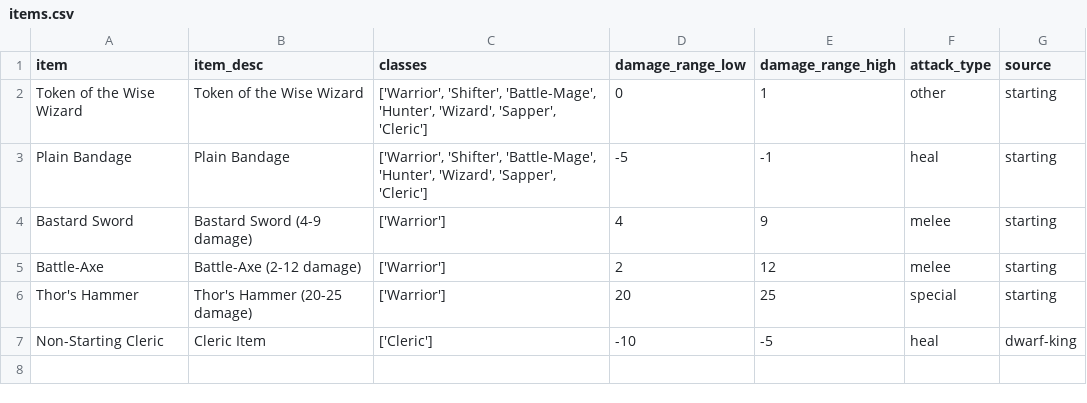
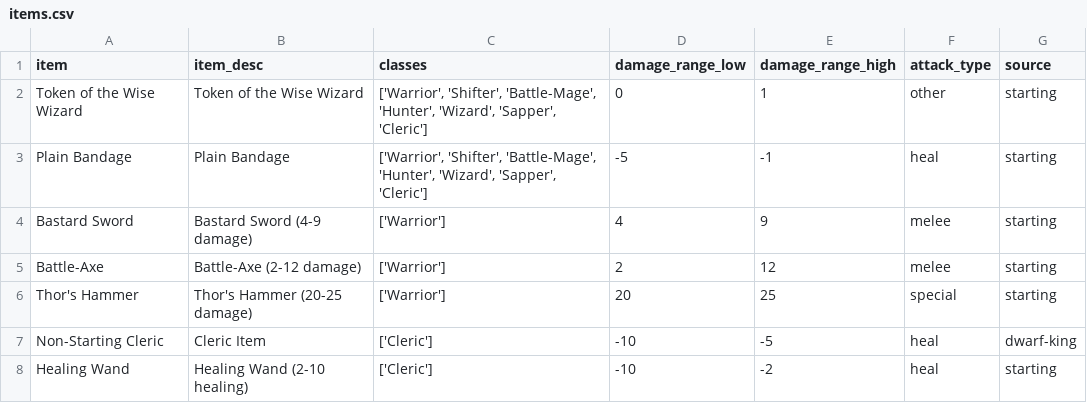
Before and after one commit to theobigdog/Slayer_Next_Gen, a CSV file: supporting_docs/items.csv, drawn as a sheet; the diff names each change by its address in the sheet, - before the commit and + after, or states it on an @@ line.

Commit message:
updated generate stats and inv
updated the functions to generate new heroes, and give them a starting inventory

```diff
--- a/supporting_docs/items.csv
+++ b/supporting_docs/items.csv
+row 8: Healing Wand | Healing Wand (2-10 healing) | ['Cleric'] | -10 | -2 | heal | starting
```
Also changed, not shown: supporting_docs/hero_stats.csv, 1 other file.
